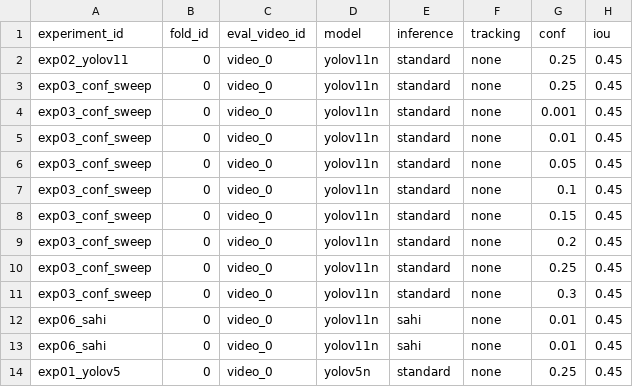
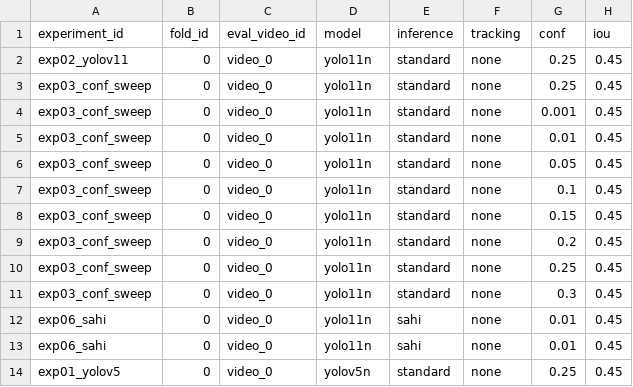
Before and after one commit to henrik392/ml-project-group, a CSV file: outputs/metrics/results.csv, drawn as a sheet; only a part is shown; the diff names each change by its address in the sheet, - before the commit and + after, or states it on an @@ line.

Commit message:
Renamed from yolov11 to yolo11

```diff
--- a/outputs/metrics/results.csv
+++ b/outputs/metrics/results.csv
-D2:D13 (model): yolov11n
+D2:D13 (model): yolo11n
```
Also changed, not shown: 11 other files.
